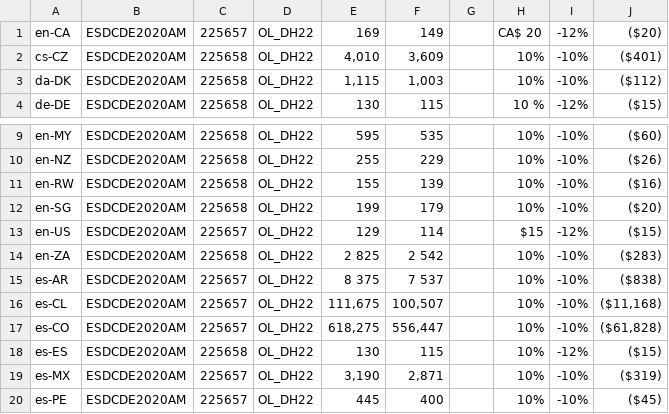
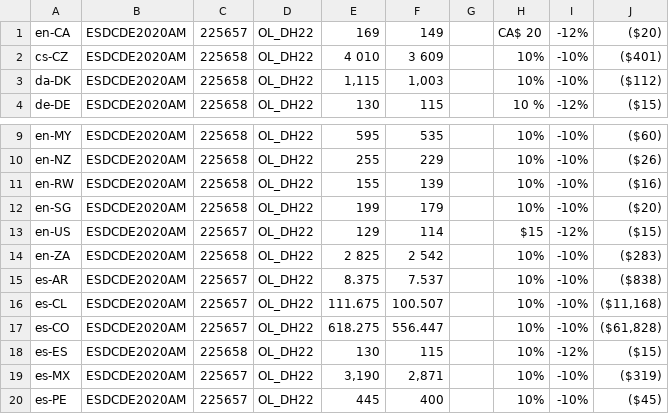
Before and after one commit to amy20261/Corel_AWS, a CSV file: Global_Variable/Data/CDE10.csv, drawn as a sheet; only a part is shown, gaps mark what is left out; the diff names each change by its address in the sheet, - before the commit and + after, or states it on an @@ line.

```diff
--- a/Global_Variable/Data/CDE10.csv
+++ b/Global_Variable/Data/CDE10.csv
-E2: 4,010
+E2: 4 010
-F2: 3,609
+F2: 3 609
-E15: 8 375
+E15: 8.375
-F15: 7 537
+F15: 7.537
-E16: 111,675
+E16: 111.675
-F16: 100,507
+F16: 100.507
-E17: 618,275
+E17: 618.275
-F17: 556,447
+F17: 556.447
```
Also changed, not shown: Global_Variable/Data/VSP_BOX_30.csv, 4 other files.
